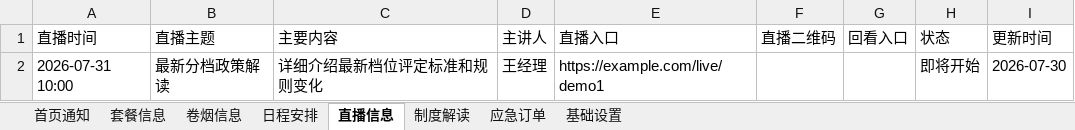
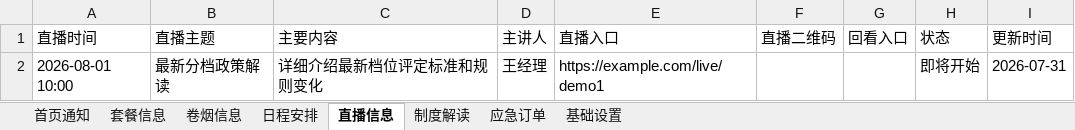
Before and after one commit to wuzhong-service/wuzhong-service, an Excel workbook: data/营销信息.xlsx, sheet 直播信息, drawn as a sheet; values as stored, in another font and other column widths than the file's, no borders; the diff names each change by its address in the sheet, - before the commit and + after, or states it on an @@ line.

```diff
--- a/data/营销信息.xlsx (sheet 直播信息)
+++ b/data/营销信息.xlsx (sheet 直播信息)
-A2 (直播时间): 2026-07-31 10:00
+A2 (直播时间): 2026-08-01 10:00
-I2 (更新时间): 2026-07-30
+I2 (更新时间): 2026-07-31
```
Also changed, not shown: sheet 套餐信息, sheet 应急订单, sheet 首页通知, sheet 卷烟信息, sheet 基础设置, sheet 制度解读, 3 other files.
